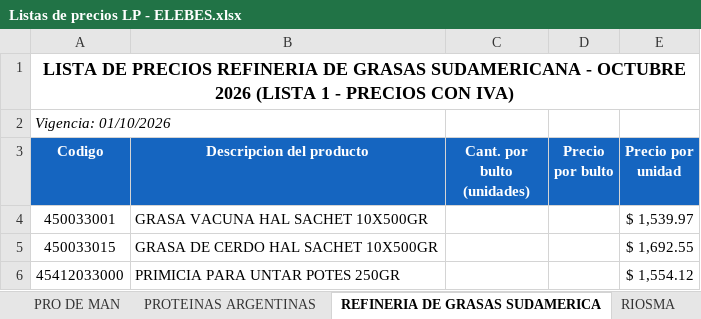
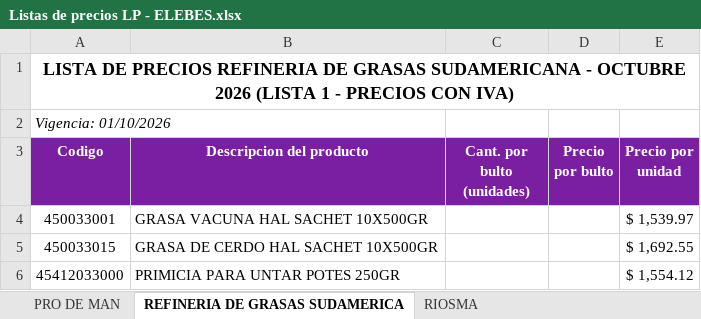
Before and after one commit to 1605-83/Lista-Precios-Octubre-2026, an Excel workbook: Listas de precios LP - ELEBES.xlsx, sheet REFINERIA DE GRASAS SUDAMERICA, drawn as a sheet; values as stored, in another font and other column widths than the file's, no borders; the diff names each change by its address in the sheet, - before the commit and + after, or states it on an @@ line.

```diff
--- a/Listas de precios LP - ELEBES.xlsx (sheet REFINERIA DE GRASAS SUDAMERICA)
+++ b/Listas de precios LP - ELEBES.xlsx (sheet REFINERIA DE GRASAS SUDAMERICA)
-sheet tab: PROTEINAS ARGENTINAS
-A3:E3 fill: #1565C0
+A3:E3 fill: #7B1FA2
```
Also changed, not shown: sheet LEDESMA, sheet CELUPAPER, sheet GENERAL CEREALS, sheet PORTA HNOS, sheet RIOSMA, sheet BRURIN, 15 more sheets, other sheet tabs, 2 other files.
